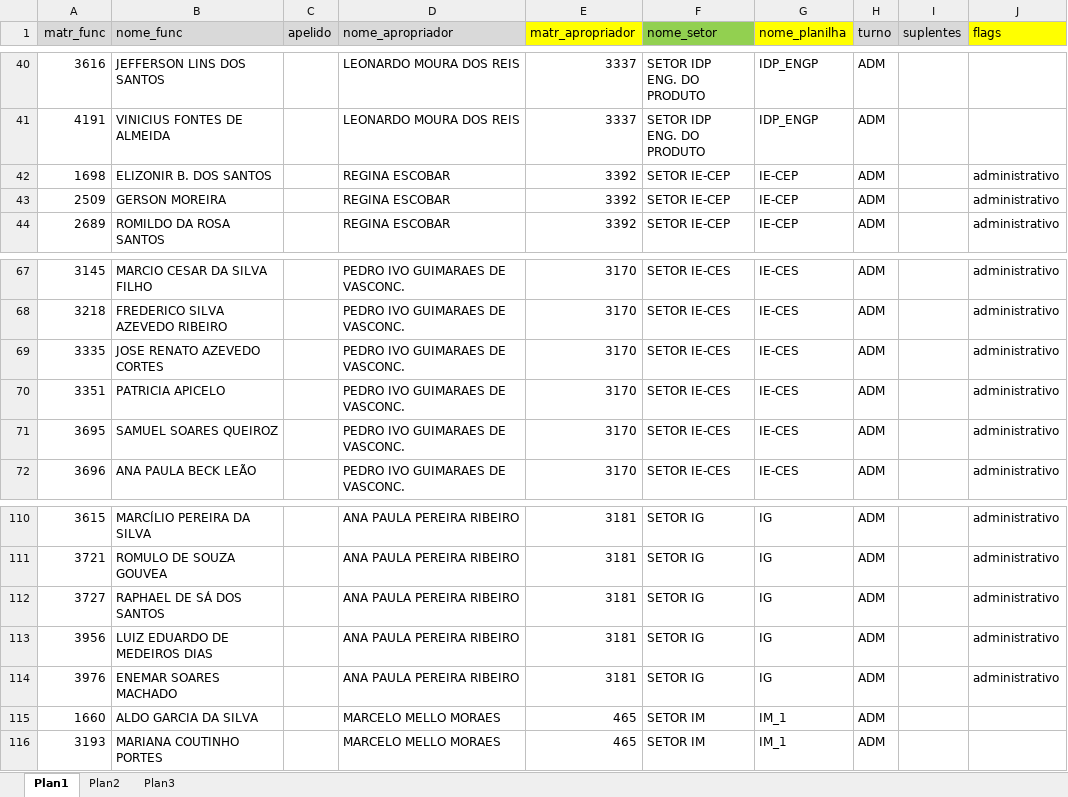
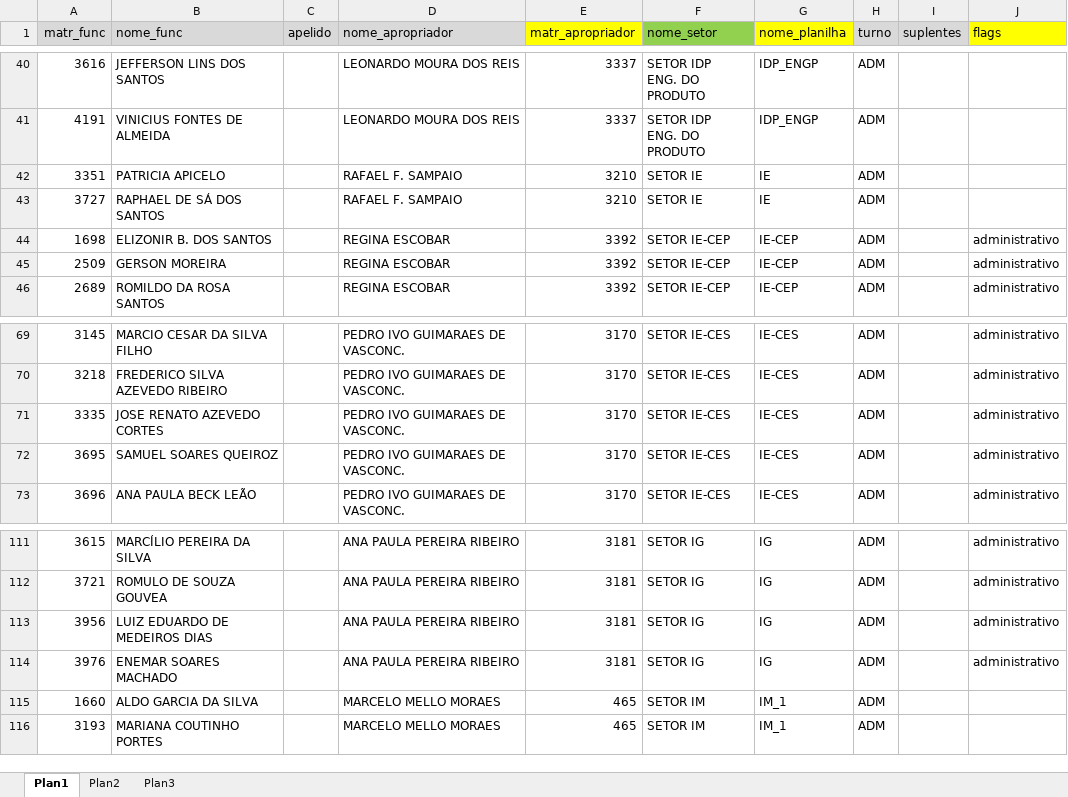
Before and after one commit to flipbit03/sisaprop, an Excel workbook: maps/autoaprop.xlsx, sheet Plan1, drawn as a sheet; only a part is shown, gaps mark what is left out; values as stored, in another font and other column widths than the file's, no borders; removed rows and columns are numbered as before the commit, all else as after; the diff names each change by its address in the sheet, - before the commit and + after, or states it on an @@ line.

```diff
--- a/maps/autoaprop.xlsx (sheet Plan1)
+++ b/maps/autoaprop.xlsx (sheet Plan1)
+row 42: 3351 | PATRICIA APICELO |  | RAFAEL F. SAMPAIO | 3210 | SETOR IE | IE | ADM
+row 43: 3727 | RAPHAEL DE SÁ DOS SANTOS |  | RAFAEL F. SAMPAIO | 3210 | SETOR IE | IE | ADM
-row 70: 3351 | PATRICIA APICELO |  | PEDRO IVO GUIMARAES DE VASCONC. | 3170 | SETOR IE-CES | IE-CES | ADM |  | administrativo
-row 112: 3727 | RAPHAEL DE SÁ DOS SANTOS |  | ANA PAULA PEREIRA RIBEIRO | 3181 | SETOR IG | IG | ADM |  | administrativo
```
Also changed, not shown: outputs/autoaprop.xlsx/autoapropxlsx/IE-CES.XLSX, outputs/autoaprop.xlsx/autoapropxlsx/IG.XLSX, 1 other file.
